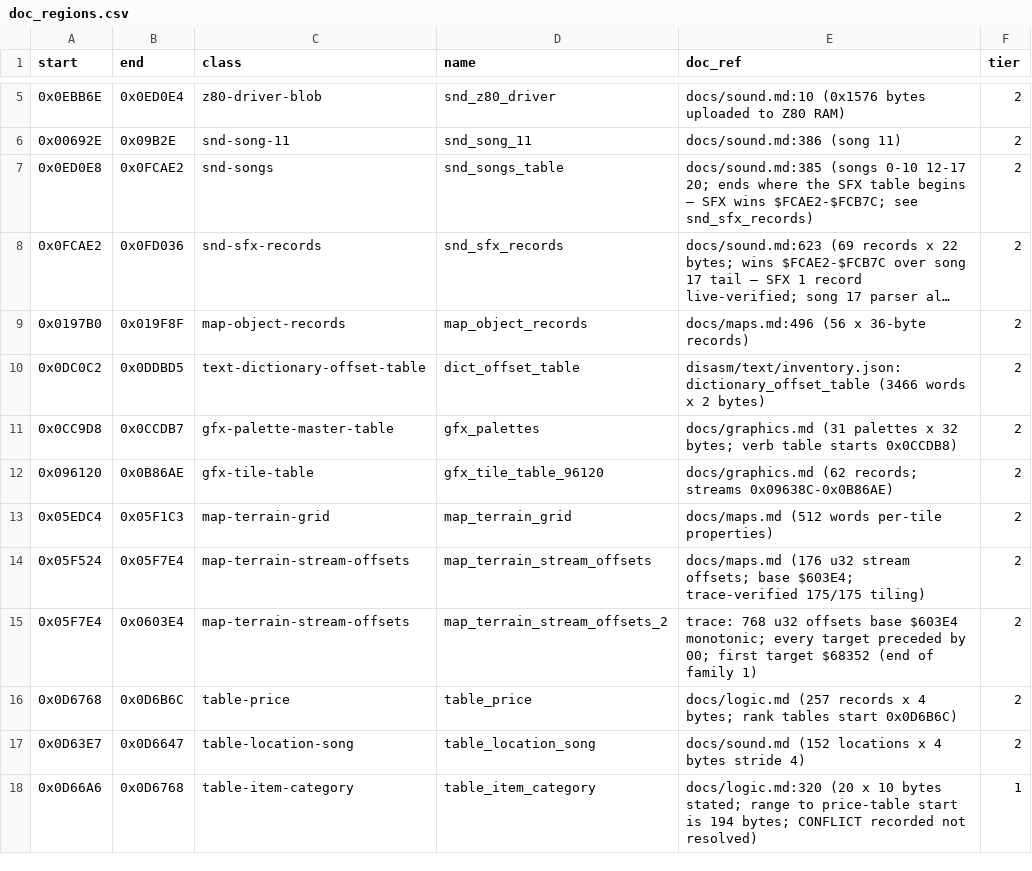
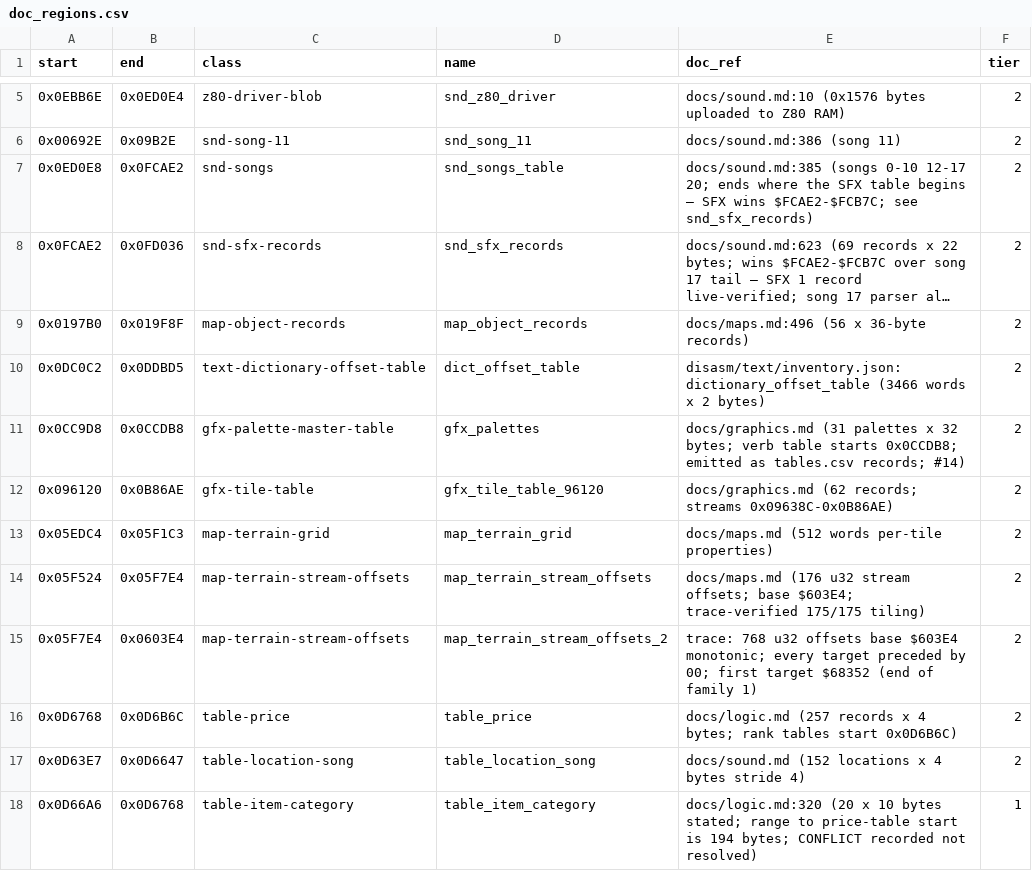
Before and after one commit to Dayset/RoPSegaMD16, a CSV file: disasm/doc_regions.csv, drawn as a sheet; only a part is shown, gaps mark what is left out; long unchanged cells end in ….

```diff
--- a/disasm/doc_regions.csv
+++ b/disasm/doc_regions.csv
@@ -10,3 +10,3 @@ start,end,class,name,doc_ref,tier
 0x0DC0C2,0x0DDBD5,text-dictionary-offset-table,dict_offset_table,disasm/text/inventory.json:dictionary_offset_table (3466 words x 2 bytes),2
-0x0CC9D8,0x0CCDB7,gfx-palette-master-table,gfx_palettes,docs/graphics.md (31 palettes x 32 bytes; verb table starts 0x0CCDB8),2
+0x0CC9D8,0x0CCDB8,gfx-palette-master-table,gfx_palettes,docs/graphics.md (31 palettes x 32 bytes; verb table starts 0x0CCDB8; emitted as tables.csv records; #14),2
 0x096120,0x0B86AE,gfx-tile-table,gfx_tile_table_96120,docs/graphics.md (62 records; streams 0x09638C-0x0B86AE),2
```
Also changed, not shown: disasm/regions.csv, 8 other files.
